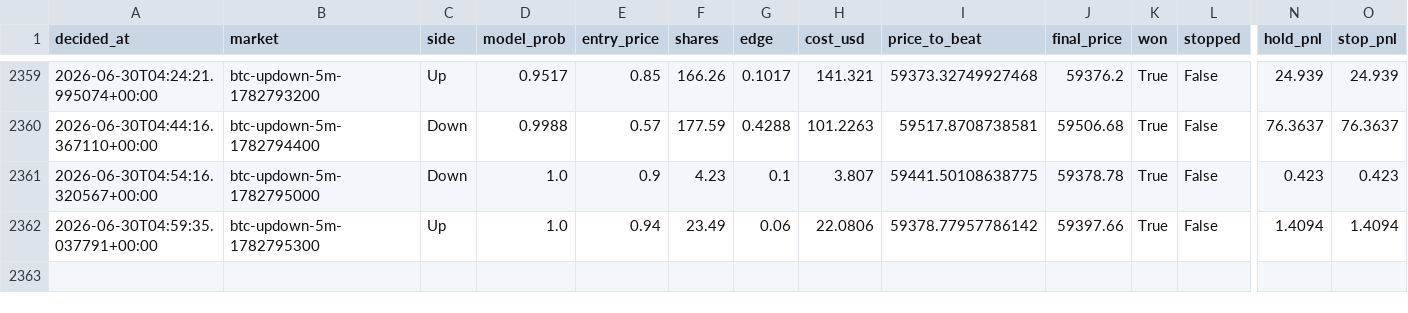
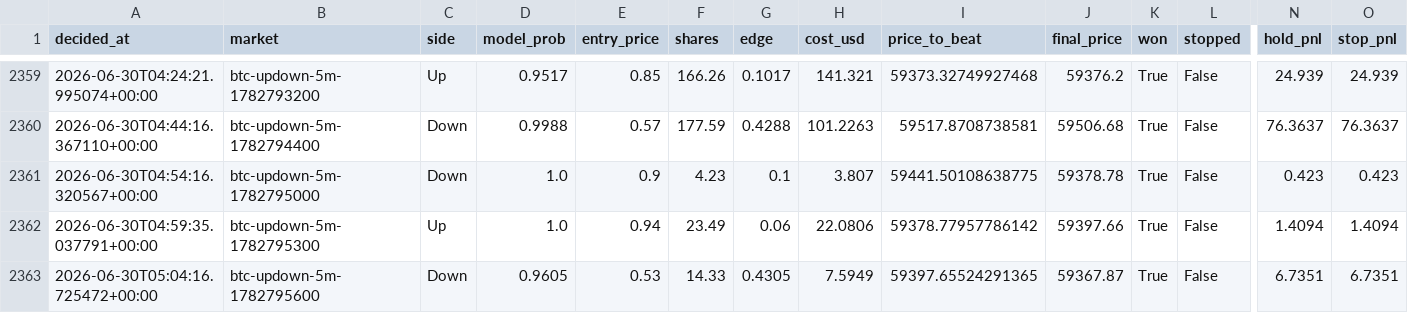
Before and after one commit to argostroloji/polybot-5m, a CSV file: paper_log.csv, drawn as a sheet; only a part is shown, gaps mark what is left out; rows hold the shown columns only; the diff names each change by its address in the sheet, - before the commit and + after, or states it on an @@ line.

Commit message:
paper: update state [skip ci]

```diff
--- a/paper_log.csv
+++ b/paper_log.csv
+row 2363: 2026-06-30T05:04:16.725472+00:00 | btc-updown-5m-1782795600 | Down | 0.9605 | 0.53 | 14.33 | 0.4305 | 7.5949 | 59397.65524291365 | 59367.87 | True | False | 6.7351 | 6.7351
```
Also changed, not shown: 4 other files.
